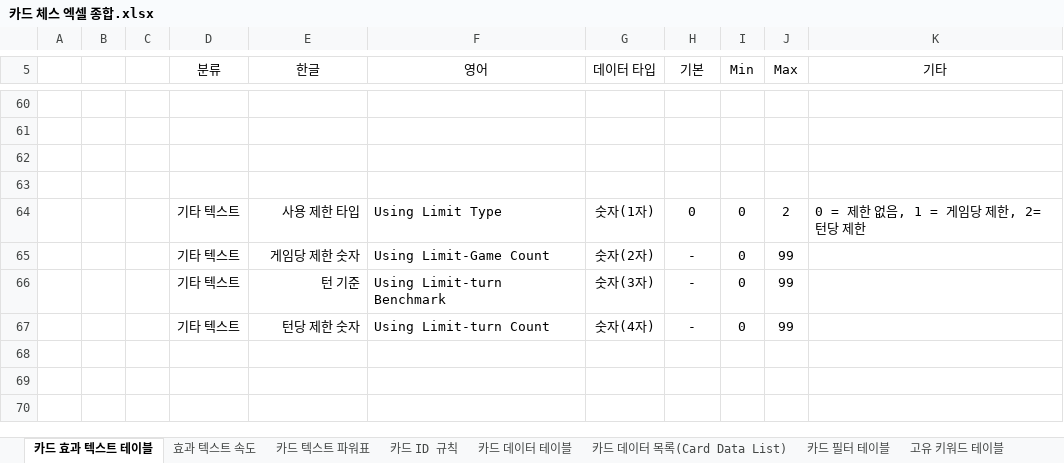
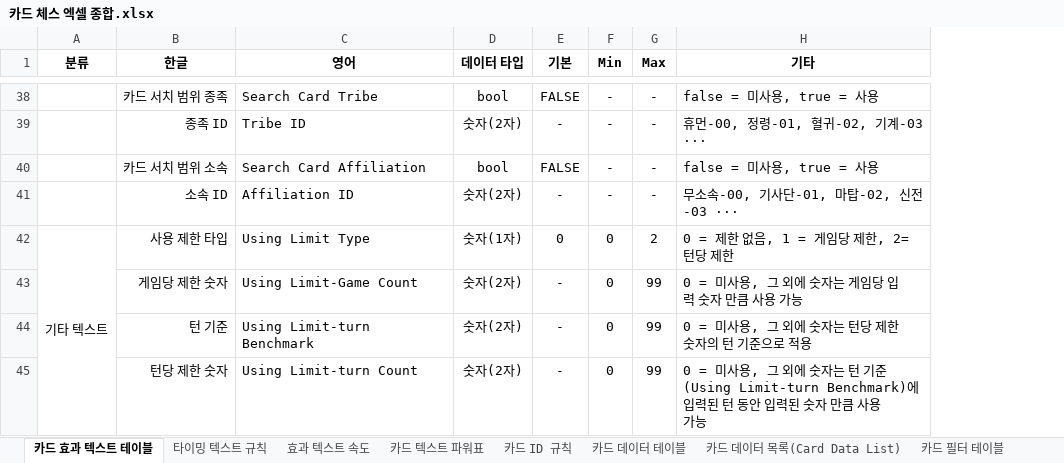
Before and after one commit to yjk0401/unityenginebasic_9th, an Excel workbook: 기획/체스/카드 체스 엑셀 종합.xlsx, sheet 카드 효과 텍스트 테이블, drawn as a sheet; only a part is shown, gaps mark what is left out; values as stored, in another font and other column widths than the file's, no borders; 1 other sheet too large or unreadable and not compared; removed rows and columns are numbered as before the commit, all else as after; the diff covers the shown part only; the diff names each change by its address in the sheet, - before the commit and + after, or states it on an @@ line.

```diff
--- a/기획/체스/카드 체스 엑셀 종합.xlsx (sheet 카드 효과 텍스트 테이블)
+++ b/기획/체스/카드 체스 엑셀 종합.xlsx (sheet 카드 효과 텍스트 테이블)
+sheet tab: 타이밍 텍스트 규칙
-column A, empty
-column B, empty
-column C, empty
-A1:H1 bold: off
+A1:H1 bold: on
-row 38: (empty)
+row 38:  | 카드 서치 범위 종족 | Search Card Tribe | bool | FALSE | - | - | false = 미사용, true = 사용
-row 39: (empty)
+row 39:  | 종족 ID | Tribe ID | 숫자(2자) | - | - | - | 휴먼-00, 정령-01, 혈귀-02, 기계-03 ···
-row 40: (empty)
+row 40:  | 카드 서치 범위 소속 | Search Card Affiliation | bool | FALSE | - | - | false = 미사용, true = 사용
-row 41: (empty)
+row 41:  | 소속 ID | Affiliation ID | 숫자(2자) | - | - | - | 무소속-00, 기사단-01, 마탑-02, 신전-03 ···
+A42:A45 merged
-A43:A45 (분류): 기타 텍스트
+A43:A45 (분류): (empty)
-H43 (기타): (empty)
+H43 (기타): 0 = 미사용, 그 외에 숫자는 게임당 입력 숫자 만큼 사용 가능
-D44 (데이터 타입): 숫자(3자)
+D44 (데이터 타입): 숫자(2자)
-H44 (기타): (empty)
+H44 (기타): 0 = 미사용, 그 외에 숫자는 턴당 제한 숫자의 턴 기준으로 적용
-D45 (데이터 타입): 숫자(4자)
+D45 (데이터 타입): 숫자(2자)
-H45 (기타): (empty)
+H45 (기타): 0 = 미사용, 그 외에 숫자는 턴 기준(Using Limit-turn Benchmark)에 입력된 턴 동안 입력된 숫자 만큼 사용 가능
```
Also changed, not shown: 3 added rows, 25 removed rows, 34 edited cells, cell formats and merged cells elsewhere in this sheet, sheet 효과 텍스트 속도, sheet 유저 DB 테이블, other sheet tabs, 4 other files.
